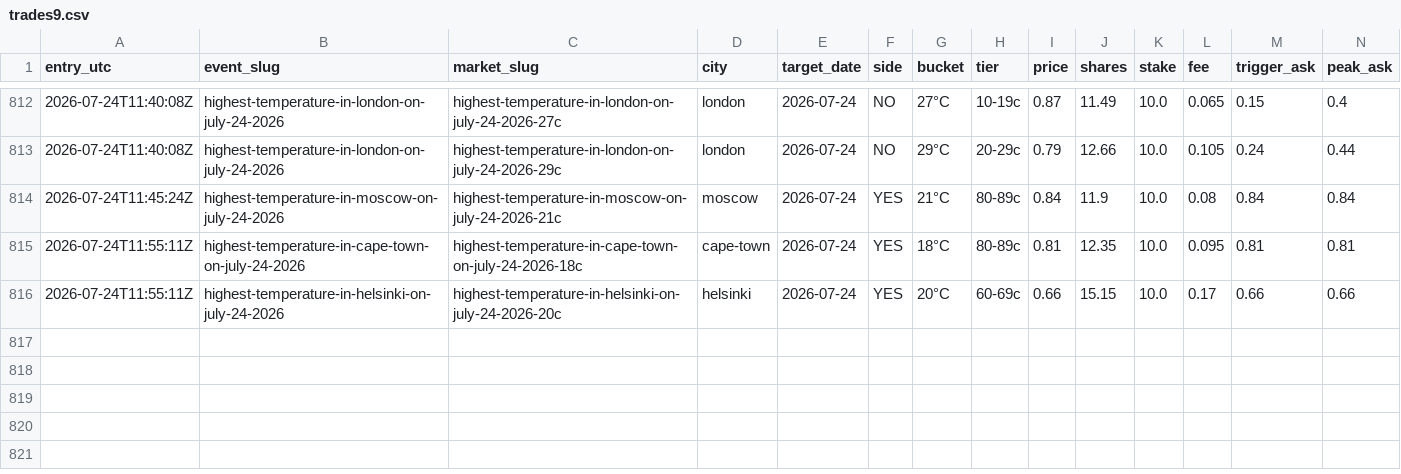
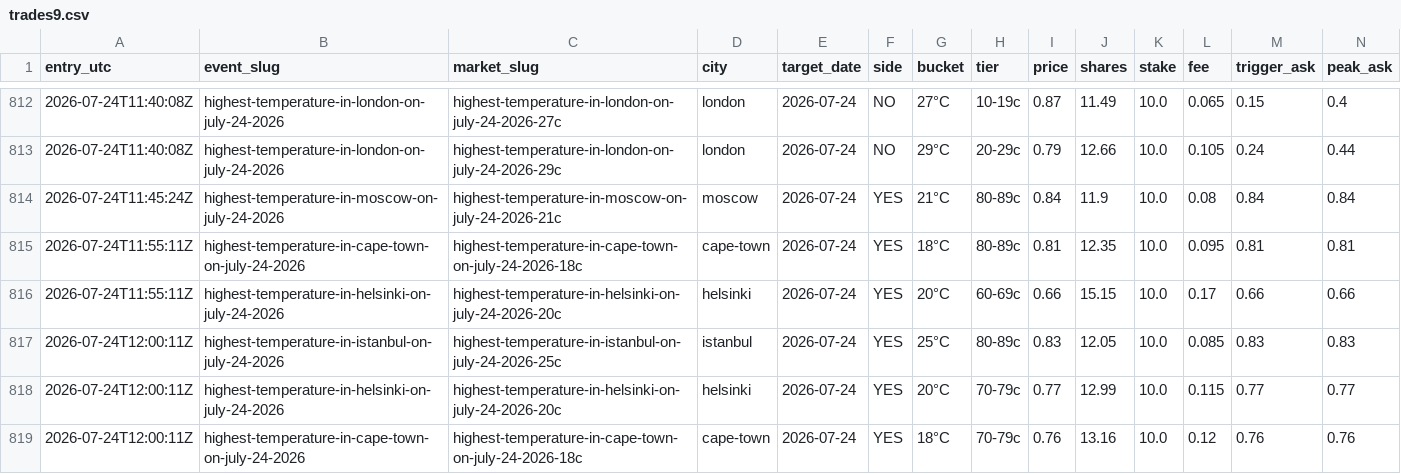
Before and after one commit to caohainguyen103-coder/temp-tracker, a CSV file: data/trades9.csv, drawn as a sheet; only a part is shown, gaps mark what is left out; rows hold the shown columns only; the diff names each change by its address in the sheet, - before the commit and + after, or states it on an @@ line.

```diff
--- a/data/trades9.csv
+++ b/data/trades9.csv
+row 817: 2026-07-24T12:00:11Z | highest-temperature-in-istanbul-on-july-24-2026 | highest-temperature-in-istanbul-on-july-24-2026-25c | istanbul | 2026-07-24 | YES | 25°C | 80-89c | 0.83 | 12.05 | 10.0 | 0.085 | 0.83 | 0.83
+row 818: 2026-07-24T12:00:11Z | highest-temperature-in-helsinki-on-july-24-2026 | highest-temperature-in-helsinki-on-july-24-2026-20c | helsinki | 2026-07-24 | YES | 20°C | 70-79c | 0.77 | 12.99 | 10.0 | 0.115 | 0.77 | 0.77
+row 819: 2026-07-24T12:00:11Z | highest-temperature-in-cape-town-on-july-24-2026 | highest-temperature-in-cape-town-on-july-24-2026-18c | cape-town | 2026-07-24 | YES | 18°C | 70-79c | 0.76 | 13.16 | 10.0 | 0.12 | 0.76 | 0.76
```
Also changed, not shown: data/cd15_price_hist.csv, data/trades10.csv.
